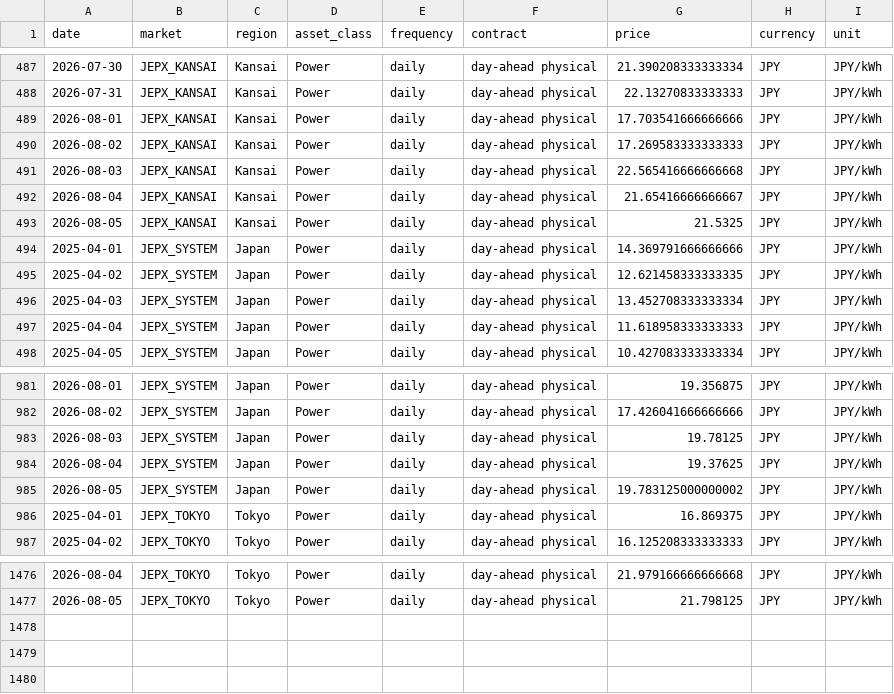
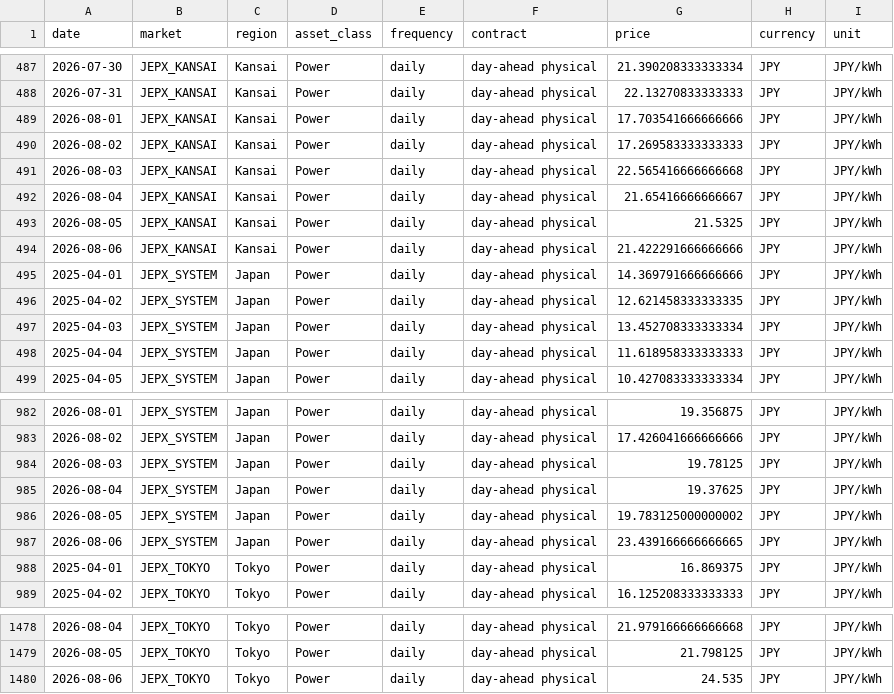
Before and after one commit to taiyu-wang/japan_power_trading_dashboard, a CSV file: data/published/jepx_spot_daily.csv, drawn as a sheet; only a part is shown, gaps mark what is left out.

```diff
--- a/data/published/jepx_spot_daily.csv
+++ b/data/published/jepx_spot_daily.csv
@@ -493,2 +493,3 @@ date,market,region,asset_class,frequency,contract,price,currency,unit
 2026-08-05,JEPX_KANSAI,Kansai,Power,daily,day-ahead physical,21.5325,JPY,JPY/kWh
+2026-08-06,JEPX_KANSAI,Kansai,Power,daily,day-ahead physical,21.422291666666666,JPY,JPY/kWh
 2025-04-01,JEPX_SYSTEM,Japan,Power,daily,day-ahead physical,14.369791666666666,JPY,JPY/kWh
@@ -985,2 +986,3 @@ date,market,region,asset_class,frequency,contract,price,currency,unit
 2026-08-05,JEPX_SYSTEM,Japan,Power,daily,day-ahead physical,19.783125000000002,JPY,JPY/kWh
+2026-08-06,JEPX_SYSTEM,Japan,Power,daily,day-ahead physical,23.439166666666665,JPY,JPY/kWh
 2025-04-01,JEPX_TOKYO,Tokyo,Power,daily,day-ahead physical,16.869375,JPY,JPY/kWh
@@ -1477 +1479,2 @@ date,market,region,asset_class,frequency,contract,price,currency,unit
 2026-08-05,JEPX_TOKYO,Tokyo,Power,daily,day-ahead physical,21.798125,JPY,JPY/kWh
+2026-08-06,JEPX_TOKYO,Tokyo,Power,daily,day-ahead physical,24.535,JPY,JPY/kWh
```
Also changed, not shown: data/published/jepx_intraday.csv, data/published/power_news.csv, 5 other files.
